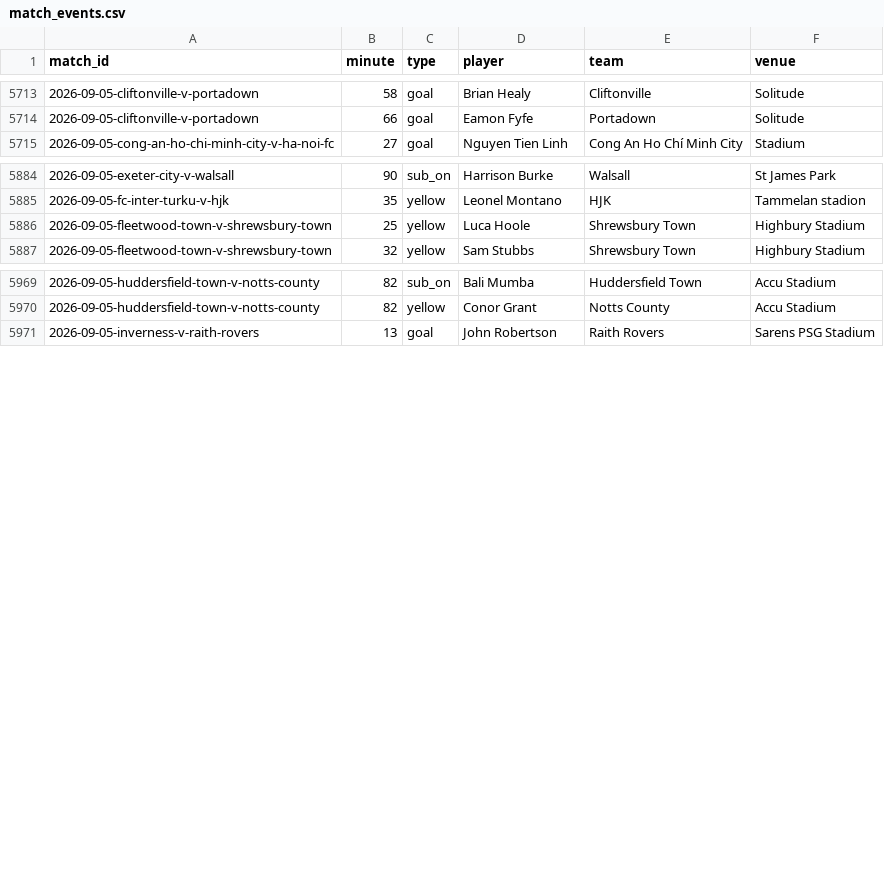
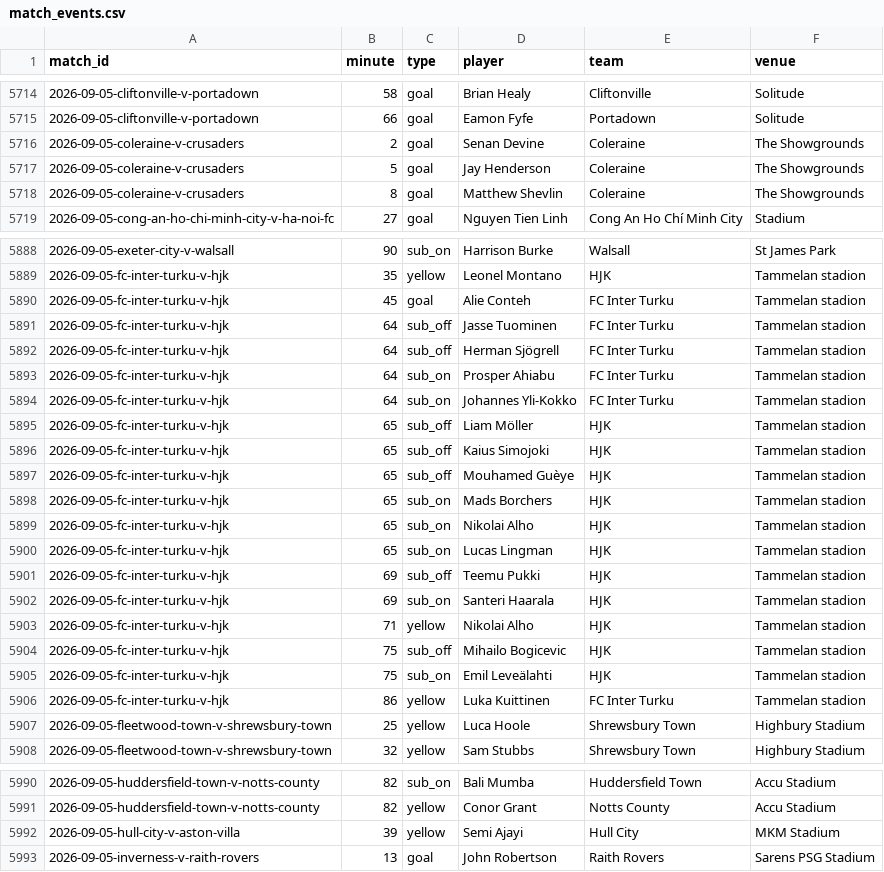
Before and after one commit to JustPatrickG/footballers.ie, a CSV file: data/api/match_events.csv, drawn as a sheet; only a part is shown, gaps mark what is left out; the diff covers the shown part only.

```diff
--- a/data/api/match_events.csv
+++ b/data/api/match_events.csv
@@ -5714,2 +5715,5 @@ match_id,minute,type,player,team,venue
 2026-09-05-cliftonville-v-portadown,66,goal,Eamon Fyfe,Portadown,Solitude
+2026-09-05-coleraine-v-crusaders,2,goal,Senan Devine,Coleraine,The Showgrounds
+2026-09-05-coleraine-v-crusaders,5,goal,Jay Henderson,Coleraine,The Showgrounds
+2026-09-05-coleraine-v-crusaders,8,goal,Matthew Shevlin,Coleraine,The Showgrounds
 2026-09-05-cong-an-ho-chi-minh-city-v-ha-noi-fc,27,goal,Nguyen Tien Linh,Cong An Ho Chí Minh City,Stadium
@@ -5885,2 +5889,19 @@ match_id,minute,type,player,team,venue
 2026-09-05-fc-inter-turku-v-hjk,35,yellow,Leonel Montano,HJK,Tammelan stadion
+2026-09-05-fc-inter-turku-v-hjk,45,goal,Alie Conteh,FC Inter Turku,Tammelan stadion
+2026-09-05-fc-inter-turku-v-hjk,64,sub_off,Jasse Tuominen,FC Inter Turku,Tammelan stadion
+2026-09-05-fc-inter-turku-v-hjk,64,sub_off,Herman Sjögrell,FC Inter Turku,Tammelan stadion
+2026-09-05-fc-inter-turku-v-hjk,64,sub_on,Prosper Ahiabu,FC Inter Turku,Tammelan stadion
+2026-09-05-fc-inter-turku-v-hjk,64,sub_on,Johannes Yli-Kokko,FC Inter Turku,Tammelan stadion
+2026-09-05-fc-inter-turku-v-hjk,65,sub_off,Liam Möller,HJK,Tammelan stadion
+2026-09-05-fc-inter-turku-v-hjk,65,sub_off,Kaius Simojoki,HJK,Tammelan stadion
+2026-09-05-fc-inter-turku-v-hjk,65,sub_off,Mouhamed Guèye,HJK,Tammelan stadion
+2026-09-05-fc-inter-turku-v-hjk,65,sub_on,Mads Borchers,HJK,Tammelan stadion
+2026-09-05-fc-inter-turku-v-hjk,65,sub_on,Nikolai Alho,HJK,Tammelan stadion
+2026-09-05-fc-inter-turku-v-hjk,65,sub_on,Lucas Lingman,HJK,Tammelan stadion
+2026-09-05-fc-inter-turku-v-hjk,69,sub_off,Teemu Pukki,HJK,Tammelan stadion
+2026-09-05-fc-inter-turku-v-hjk,69,sub_on,Santeri Haarala,HJK,Tammelan stadion
+2026-09-05-fc-inter-turku-v-hjk,71,yellow,Nikolai Alho,HJK,Tammelan stadion
+2026-09-05-fc-inter-turku-v-hjk,75,sub_off,Mihailo Bogicevic,HJK,Tammelan stadion
+2026-09-05-fc-inter-turku-v-hjk,75,sub_on,Emil Leveälahti,HJK,Tammelan stadion
+2026-09-05-fc-inter-turku-v-hjk,86,yellow,Luka Kuittinen,FC Inter Turku,Tammelan stadion
 2026-09-05-fleetwood-town-v-shrewsbury-town,25,yellow,Luca Hoole,Shrewsbury Town,Highbury Stadium
@@ -5970,2 +5991,3 @@ match_id,minute,type,player,team,venue
 2026-09-05-huddersfield-town-v-notts-county,82,yellow,Conor Grant,Notts County,Accu Stadium
+2026-09-05-hull-city-v-aston-villa,39,yellow,Semi Ajayi,Hull City,MKM Stadium
 2026-09-05-inverness-v-raith-rovers,13,goal,John Robertson,Raith Rovers,Sarens PSG Stadium
```
Also changed, not shown: 1 added row and 10 edited cells elsewhere in this file, data/api/articles.csv, data/api/club_ids.csv, 6 other files.
